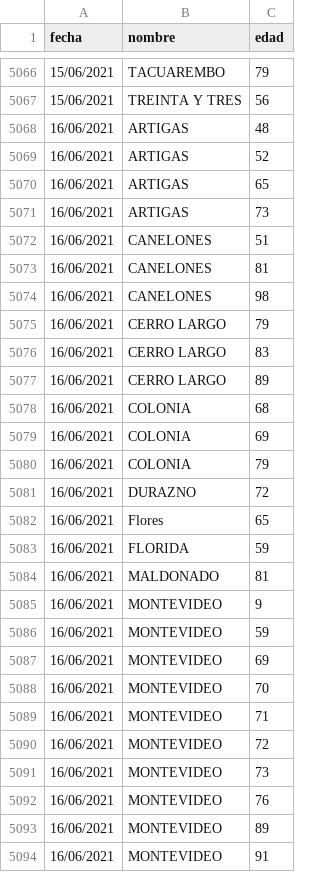
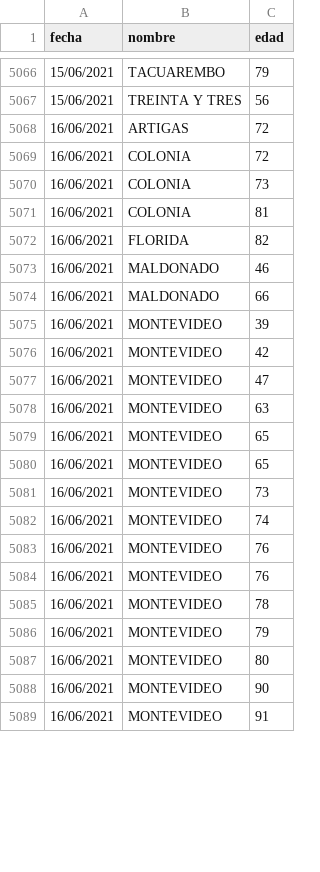
Before and after one commit to lscasso/covid, a CSV file: estadisticasUY_fallecimientos.csv, drawn as a sheet; only a part is shown, gaps mark what is left out; the diff covers the shown part only.

Commit message:
update 16/06/2021 luego de correccion sinae

```diff
--- a/estadisticasUY_fallecimientos.csv
+++ b/estadisticasUY_fallecimientos.csv
@@ -5067,28 +5067,23 @@ fecha,nombre,edad
 15/06/2021,TREINTA Y TRES,56
-16/06/2021,ARTIGAS,48
-16/06/2021,ARTIGAS,52
-16/06/2021,ARTIGAS,65
-16/06/2021,ARTIGAS,73
-16/06/2021,CANELONES,51
-16/06/2021,CANELONES,81
-16/06/2021,CANELONES,98
-16/06/2021,CERRO LARGO,79
-16/06/2021,CERRO LARGO,83
-16/06/2021,CERRO LARGO,89
-16/06/2021,COLONIA,68
-16/06/2021,COLONIA,69
-16/06/2021,COLONIA,79
-16/06/2021,DURAZNO,72
-16/06/2021,Flores,65
-16/06/2021,FLORIDA,59
-16/06/2021,MALDONADO,81
-16/06/2021,MONTEVIDEO,9
-16/06/2021,MONTEVIDEO,59
-16/06/2021,MONTEVIDEO,69
-16/06/2021,MONTEVIDEO,70
-16/06/2021,MONTEVIDEO,71
-16/06/2021,MONTEVIDEO,72
+16/06/2021,ARTIGAS,72
+16/06/2021,COLONIA,72
+16/06/2021,COLONIA,73
+16/06/2021,COLONIA,81
+16/06/2021,FLORIDA,82
+16/06/2021,MALDONADO,46
+16/06/2021,MALDONADO,66
+16/06/2021,MONTEVIDEO,39
+16/06/2021,MONTEVIDEO,42
+16/06/2021,MONTEVIDEO,47
+16/06/2021,MONTEVIDEO,63
+16/06/2021,MONTEVIDEO,65
+16/06/2021,MONTEVIDEO,65
 16/06/2021,MONTEVIDEO,73
+16/06/2021,MONTEVIDEO,74
 16/06/2021,MONTEVIDEO,76
-16/06/2021,MONTEVIDEO,89
+16/06/2021,MONTEVIDEO,76
+16/06/2021,MONTEVIDEO,78
+16/06/2021,MONTEVIDEO,79
+16/06/2021,MONTEVIDEO,80
+16/06/2021,MONTEVIDEO,90
 16/06/2021,MONTEVIDEO,91
```
Also changed, not shown: 1 added row, 8 removed rows and 11 edited cells elsewhere in this file.
